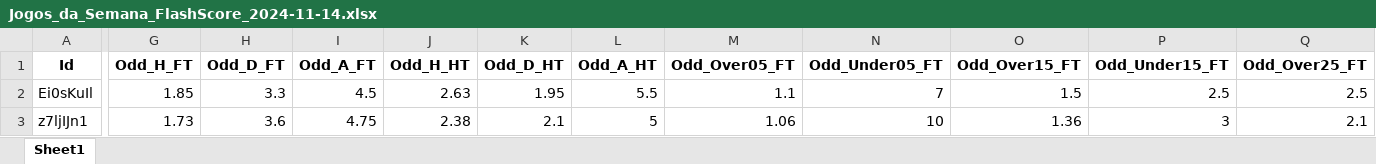
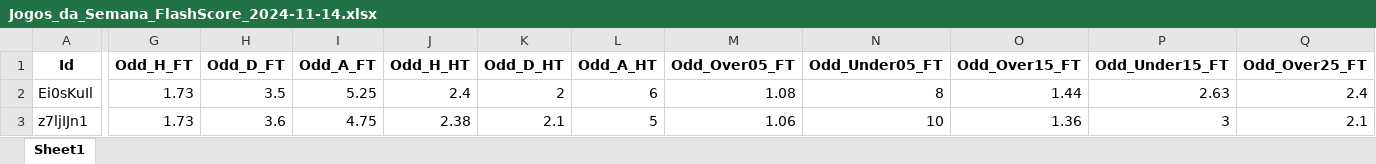
Before and after one commit to mtprado88/jogos_full, an Excel workbook: Jogos_da_Semana_FlashScore_2024-11-14.xlsx, sheet Sheet1, drawn as a sheet; only a part is shown, gaps mark what is left out; values as stored, in another font and other column widths than the file's, no borders; the diff covers the shown part only; the diff names each change by its address in the sheet, - before the commit and + after, or states it on an @@ line.

Commit message:
Atualizando o arquivo XLSX

```diff
--- a/Jogos_da_Semana_FlashScore_2024-11-14.xlsx (sheet Sheet1)
+++ b/Jogos_da_Semana_FlashScore_2024-11-14.xlsx (sheet Sheet1)
-G2 (Odd_H_FT): 1.85
+G2 (Odd_H_FT): 1.73
-H2 (Odd_D_FT): 3.3
+H2 (Odd_D_FT): 3.5
-I2 (Odd_A_FT): 4.5
+I2 (Odd_A_FT): 5.25
-J2 (Odd_H_HT): 2.63
+J2 (Odd_H_HT): 2.4
-K2 (Odd_D_HT): 1.95
+K2 (Odd_D_HT): 2
-L2 (Odd_A_HT): 5.5
+L2 (Odd_A_HT): 6
-M2 (Odd_Over05_FT): 1.1
+M2 (Odd_Over05_FT): 1.08
-N2 (Odd_Under05_FT): 7
+N2 (Odd_Under05_FT): 8
-O2 (Odd_Over15_FT): 1.5
+O2 (Odd_Over15_FT): 1.44
-P2 (Odd_Under15_FT): 2.5
+P2 (Odd_Under15_FT): 2.63
-Q2 (Odd_Over25_FT): 2.5
+Q2 (Odd_Over25_FT): 2.4
```
Also changed, not shown: 17 edited cells elsewhere in this sheet.
